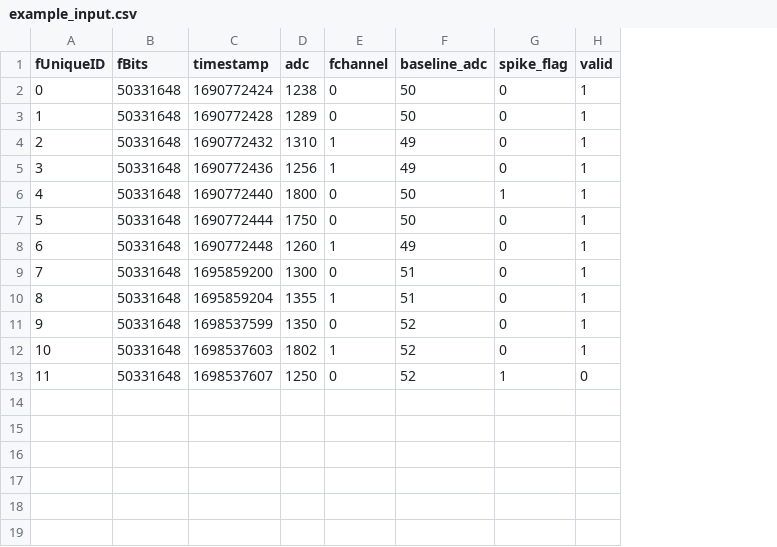
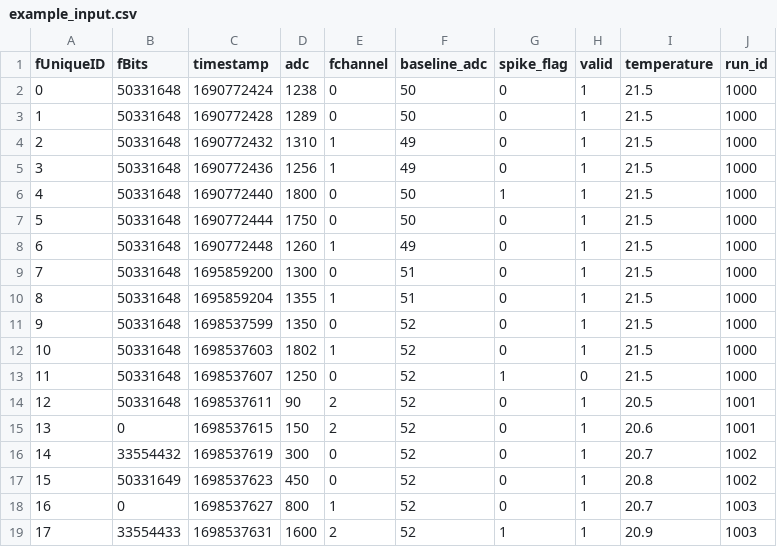
Before and after one commit to keeganpaleshi/RMTest, a CSV file: example_input.csv, drawn as a sheet; the diff names each change by its address in the sheet, - before the commit and + after, or states it on an @@ line.

Commit message:
Update example CSV with additional fields

```diff
--- a/example_input.csv
+++ b/example_input.csv
+column I (temperature), rows 2-13: all 21.5
+column J (run_id), rows 2-13: all 1000
+row 14: 12 | 50331648 | 1698537611 | 90 | 2 | 52 | 0 | 1 | 20.5 | 1001
+row 15: 13 | 0 | 1698537615 | 150 | 2 | 52 | 0 | 1 | 20.6 | 1001
+row 16: 14 | 33554432 | 1698537619 | 300 | 0 | 52 | 0 | 1 | 20.7 | 1002
+row 17: 15 | 50331649 | 1698537623 | 450 | 0 | 52 | 0 | 1 | 20.8 | 1002
+row 18: 16 | 0 | 1698537627 | 800 | 1 | 52 | 0 | 1 | 20.7 | 1003
+row 19: 17 | 33554433 | 1698537631 | 1600 | 2 | 52 | 1 | 1 | 20.9 | 1003
```
Also changed, not shown: 1 other file.
